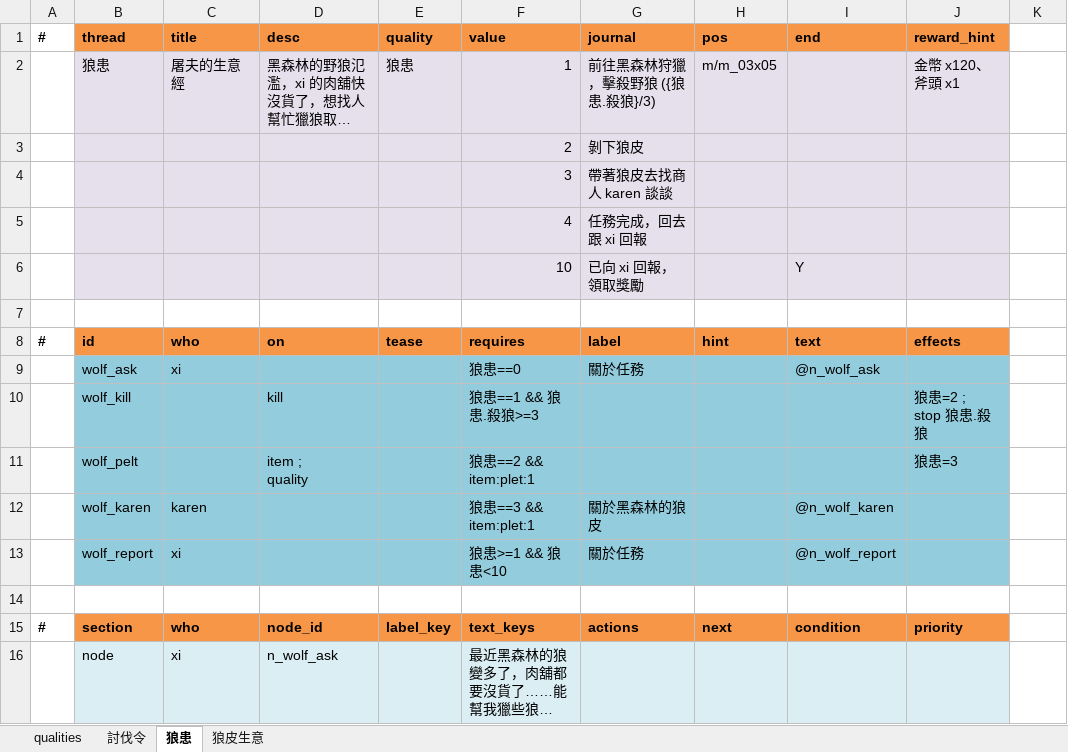
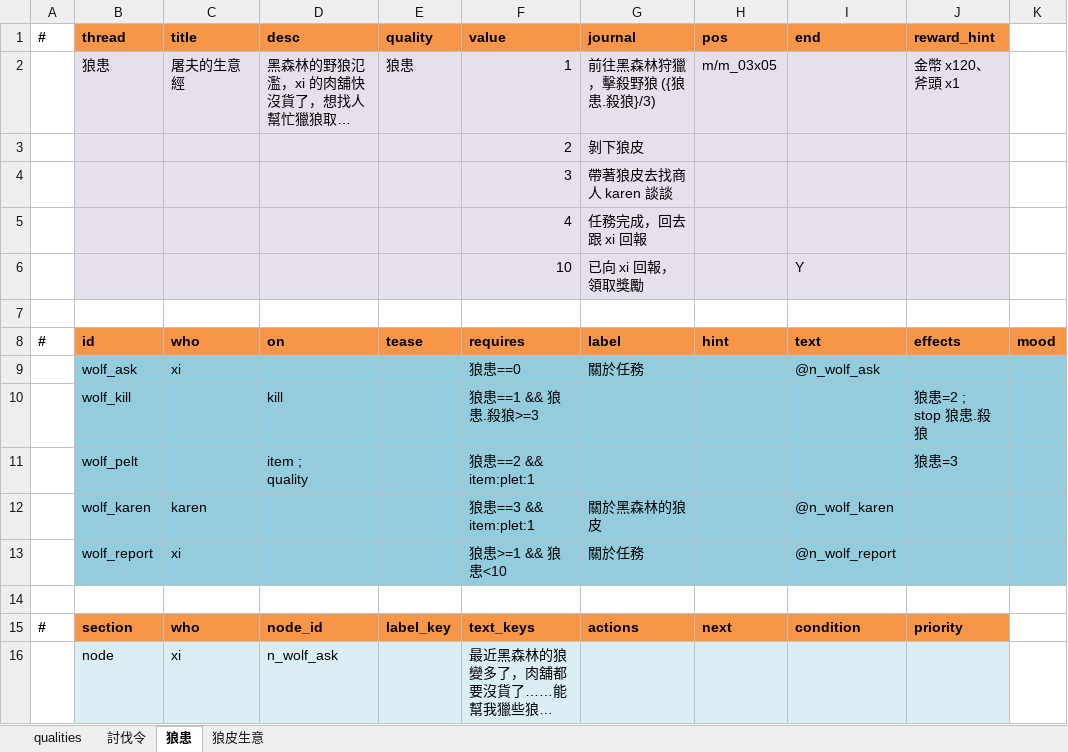
Before and after one commit to bwm0822/game_02, an Excel workbook: xls/story.xlsx, sheet 狼患, drawn as a sheet; only a part is shown; long unchanged cells end in …; values as stored, in another font and other column widths than the file's, no borders; the diff names each change by its address in the sheet, - before the commit and + after, or states it on an @@ line.

Commit message:
feat: storylet 新增 mood 欄：n_cold 的 storylets 列標 cold，冷淡時只出現 mood=cold 的挽回好感卡，一般節點只收沒填 mood 的卡；轉檔檢查 mood 值

```diff
--- a/xls/story.xlsx (sheet 狼患)
+++ b/xls/story.xlsx (sheet 狼患)
-K8: (empty)
+K8: mood
-K8 fill: none
+K8 fill: #F79646
-K9:K13 fill: none
+K9:K13 fill: #93CDDD
```
Also changed, not shown: sheet 討伐令, sheet 狼皮生意, xls/dialog.xlsx, 7 other files.
